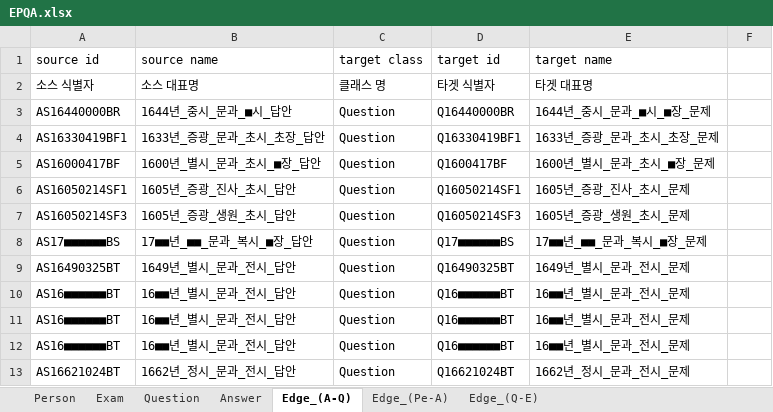
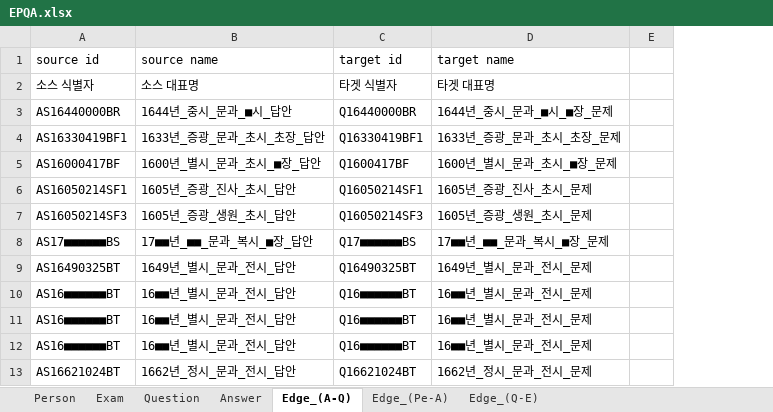
Before and after one commit to songhune/korean_R-CoA, an Excel workbook: data/munjib/EPQA.xlsx, sheet Edge_(A-Q), drawn as a sheet; only a part is shown; values as stored, in another font and other column widths than the file's, no borders; the diff names each change by its address in the sheet, - before the commit and + after, or states it on an @@ line.

```diff
--- a/data/munjib/EPQA.xlsx (sheet Edge_(A-Q))
+++ b/data/munjib/EPQA.xlsx (sheet Edge_(A-Q))
-column C (target class), rows 2-13: 클래스 명 | Question | Question | Question | Question | Question | Question | Question | Question | Question | Question | Question
```
Also changed, not shown: sheet Edge_(Pe-A), sheet Person, data/munjib/step2_QE.xlsx, 3 other files.
